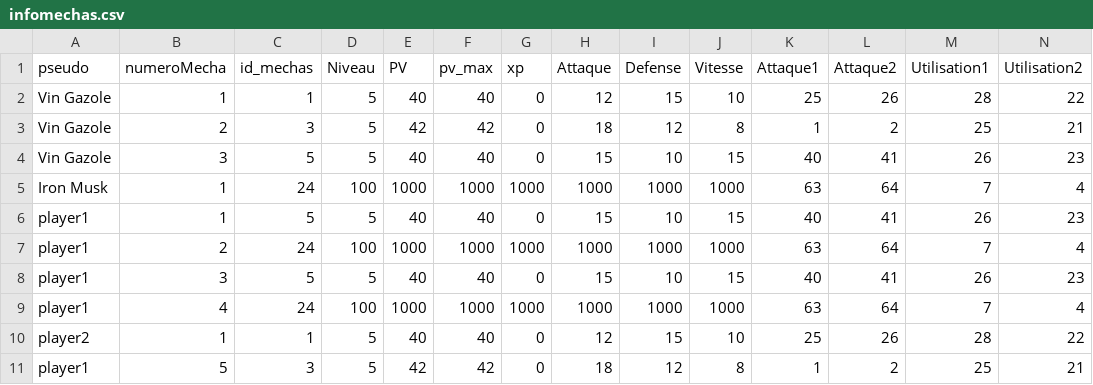
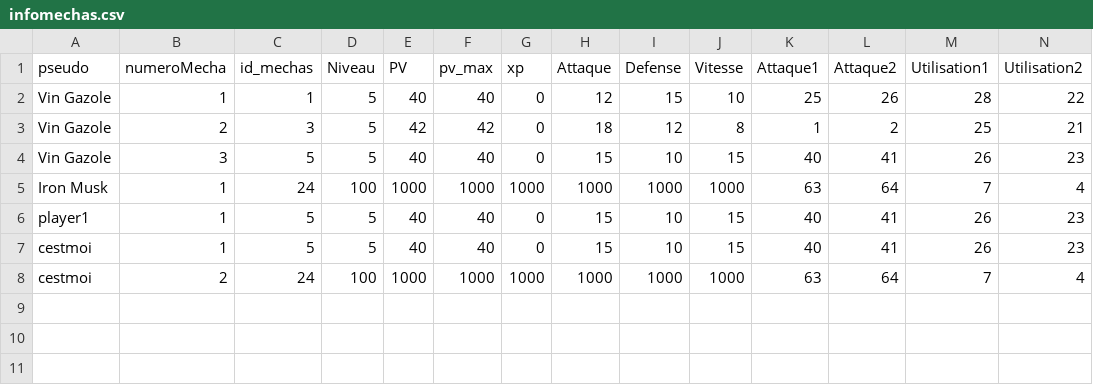
Before and after one commit to ThoomasKDS/Mechaquest, a CSV file: save/infomechas.csv, drawn as a sheet.

```diff
--- a/save/infomechas.csv
+++ b/save/infomechas.csv
@@ -6,6 +6,3 @@ Iron Musk,1,24,100,1000,1000,1000,1000,1000,1000,63,64,7,4
 player1,1,5,5,40,40,0,15,10,15,40,41,26,23
-player1,2,24,100,1000,1000,1000,1000,1000,1000,63,64,7,4
-player1,3,5,5,40,40,0,15,10,15,40,41,26,23
-player1,4,24,100,1000,1000,1000,1000,1000,1000,63,64,7,4
-player2,1,1,5,40,40,0,12,15,10,25,26,28,22
-player1,5,3,5,42,42,0,18,12,8,1,2,25,21
+cestmoi,1,5,5,40,40,0,15,10,15,40,41,26,23
+cestmoi,2,24,100,1000,1000,1000,1000,1000,1000,63,64,7,4
```
Also changed, not shown: save/inventaire.csv, 8 other files.
